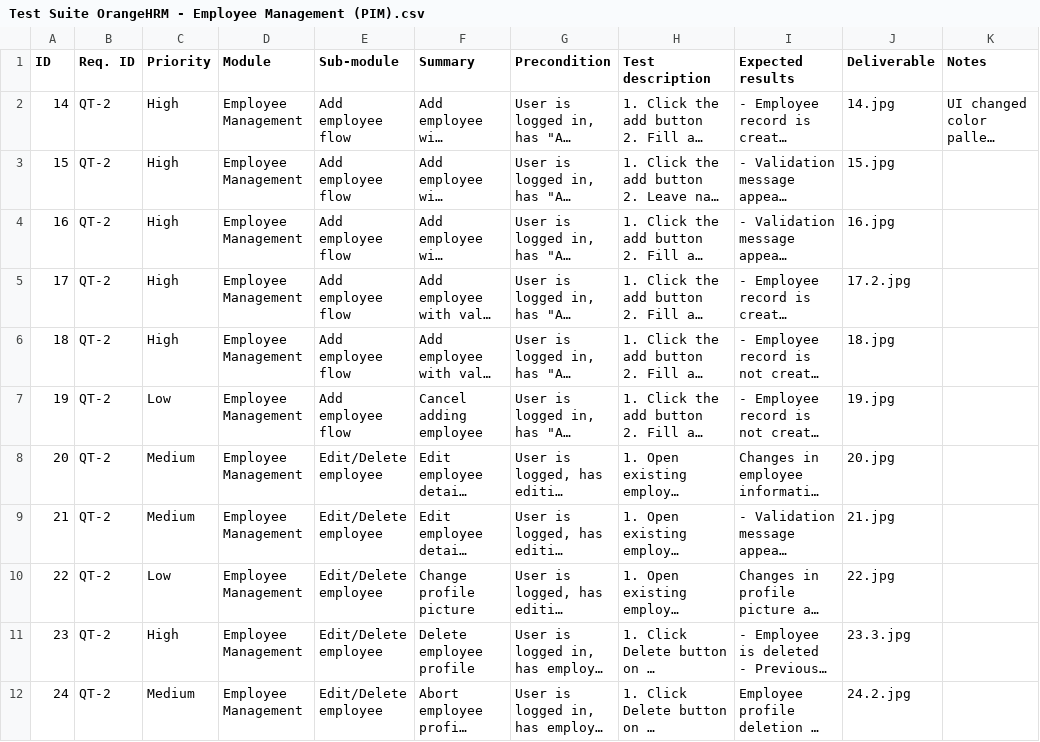
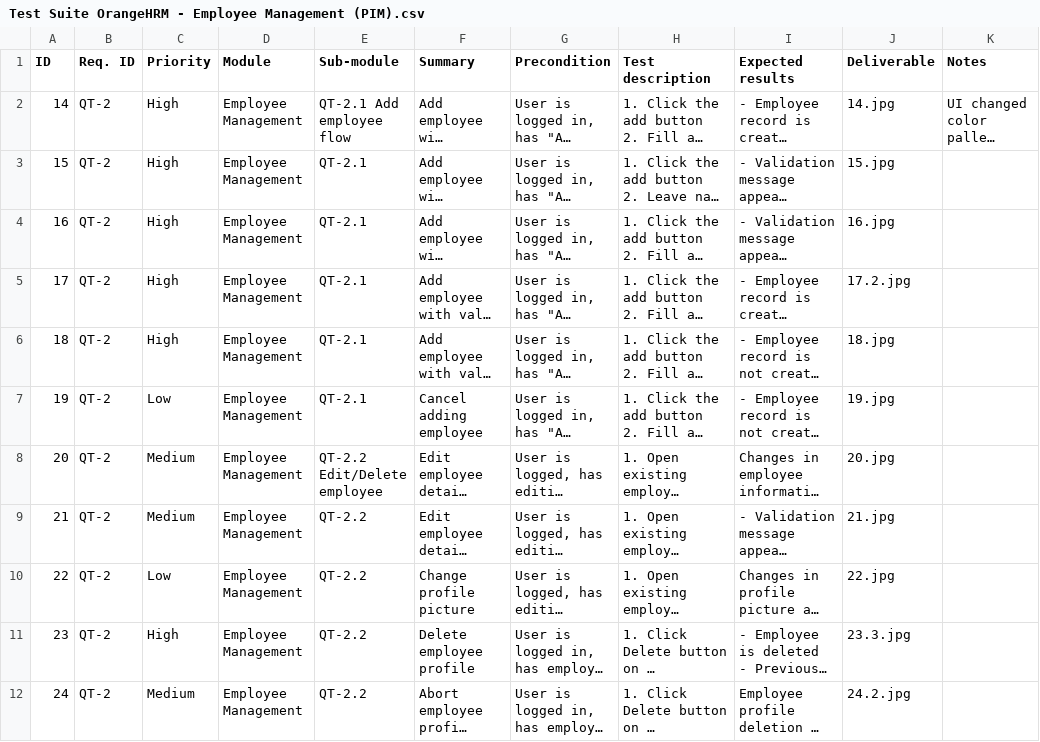
Before and after one commit to andresdzgdos/Orange-HRM-Testing, a CSV file: Manual_Testing_Suites/Test Suite OrangeHRM - Employee Management (PIM).csv, drawn as a sheet; only a part is shown; long unchanged cells end in …; the diff names each change by its address in the sheet, - before the commit and + after, or states it on an @@ line.

```diff
--- a/Manual_Testing_Suites/Test Suite OrangeHRM - Employee Management (PIM).csv
+++ b/Manual_Testing_Suites/Test Suite OrangeHRM - Employee Management (PIM).csv
-E2 (Sub-module): Add employee flow
+E2 (Sub-module): QT-2.1 Add employee flow
-E3:E7 (Sub-module): Add employee flow
+E3:E7 (Sub-module): QT-2.1
-E8 (Sub-module): Edit/Delete employee
+E8 (Sub-module): QT-2.2 Edit/Delete employee
-E9:E12 (Sub-module): Edit/Delete employee
+E9:E12 (Sub-module): QT-2.2
```
Also changed, not shown: Manual_Testing_Suites/Test Suite OrangeHRM - Leave Management.csv, 45 other files.
